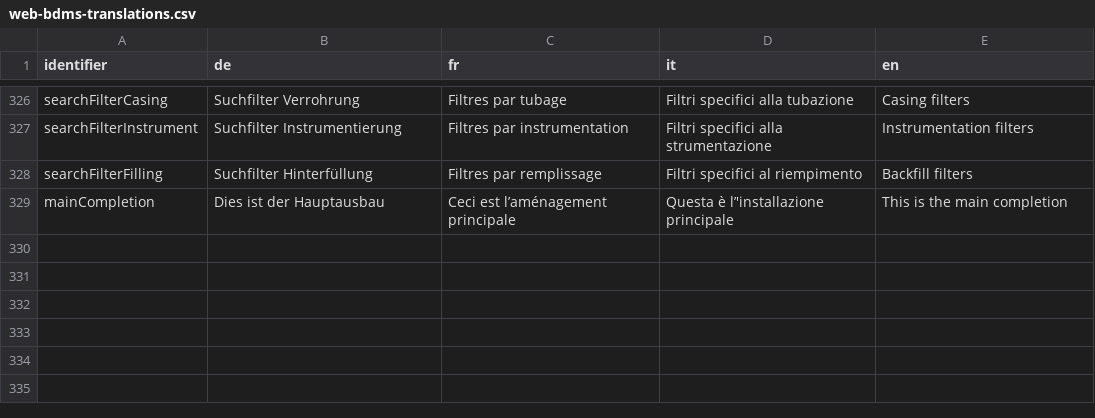
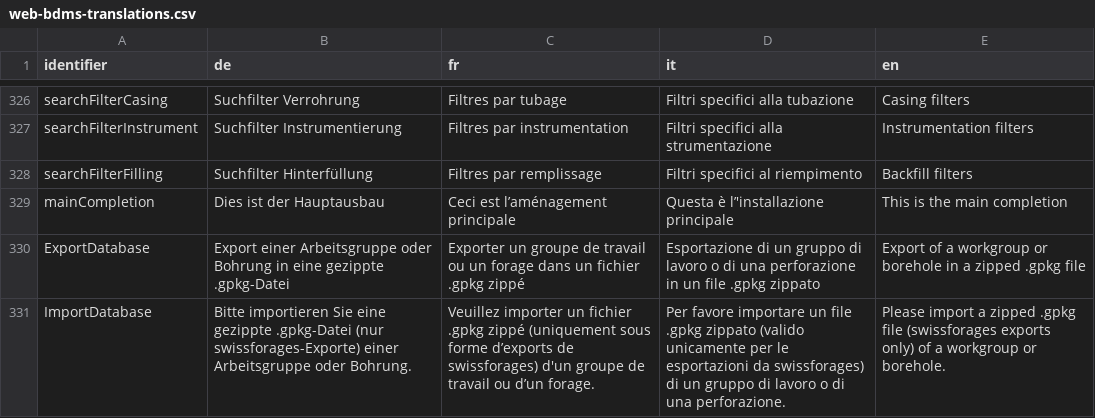
Before and after one commit to ist-supsi/doc-bdms, a CSV file: i18n/web-bdms-translations.csv, drawn as a sheet; only a part is shown, gaps mark what is left out; the diff names each change by its address in the sheet, - before the commit and + after, or states it on an @@ line.

Commit message:
feat (#60) : Add Export and Import Database to translations.

```diff
--- a/i18n/web-bdms-translations.csv
+++ b/i18n/web-bdms-translations.csv
+row 330: ExportDatabase | Export einer Arbeitsgruppe oder Bohrung in eine gezippte .gpkg-Datei | Exporter un groupe de travail ou un forage dans un fichier .gpkg zippé | Esportazione di un gruppo di lavoro o di una perforazione in un file .gpkg zippato | Export of a workgroup or borehole in a zipped .gpkg file
+row 331: ImportDatabase | Bitte importieren Sie eine gezippte .gpkg-Datei (nur swissforages-Exporte) einer Arbeitsgruppe oder Bohrung. | Veuillez importer un fichier .gpkg zippé (uniquement sous forme d’exports de swissforages) d'un groupe de travail ou d’un forage. | Per favore importare un file .gpkg zippato (valido unicamente per le esportazioni da swissforages) di un gruppo di lavoro o di una perforazione. | Please import a zipped .gpkg file (swissforages exports only) of a workgroup or borehole.
```
